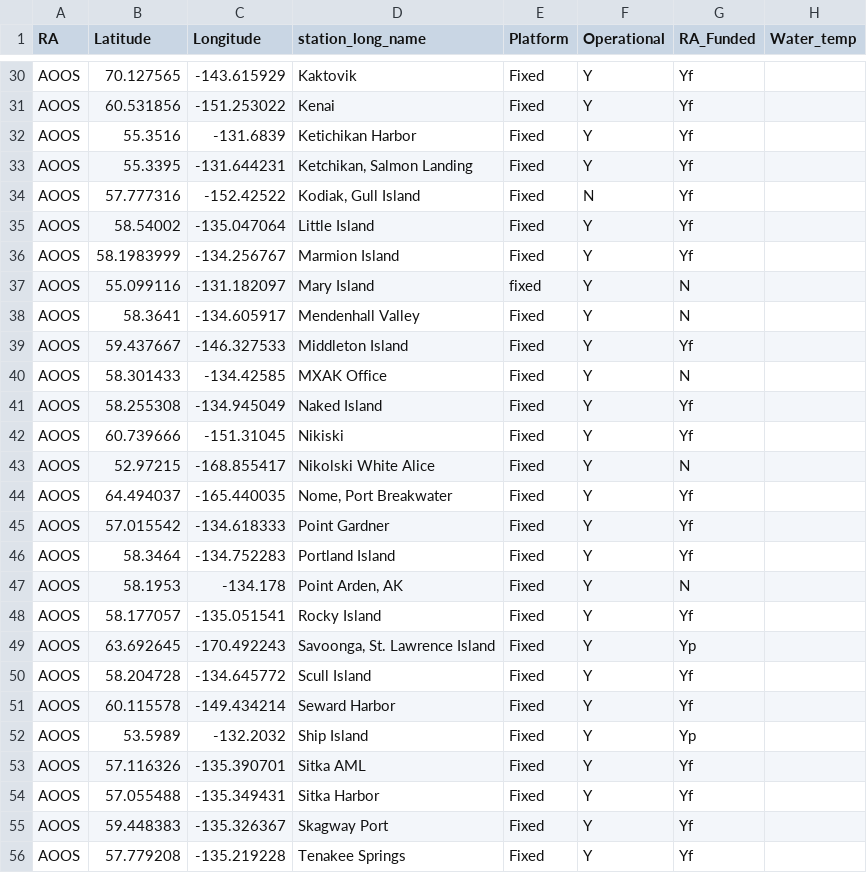
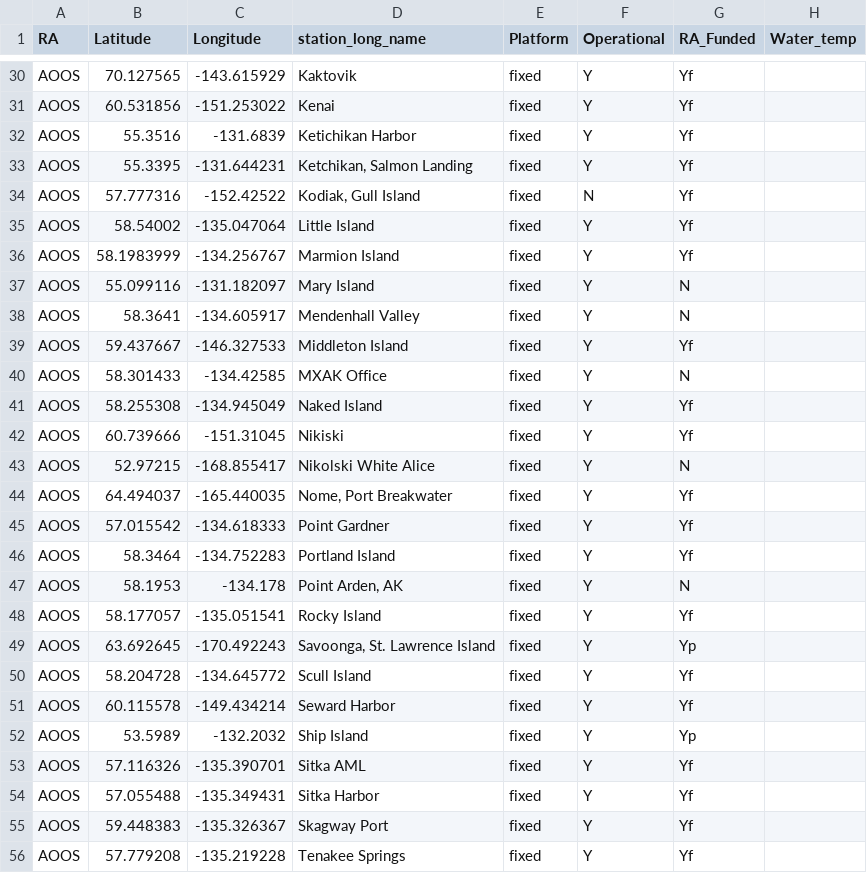
Before and after one commit to ioos/ioos-asset-inventory, a CSV file: 2020/processed_inventory.csv, drawn as a sheet; only a part is shown, gaps mark what is left out; the diff covers the shown part only; the diff names each change by its address in the sheet, - before the commit and + after, or states it on an @@ line.

```diff
--- a/2020/processed_inventory.csv
+++ b/2020/processed_inventory.csv
-E30:E36 (Platform): Fixed
+E30:E36 (Platform): fixed
-E38:E56 (Platform): Fixed
+E38:E56 (Platform): fixed
```
Also changed, not shown: 86 edited cells elsewhere in this file, 10 other files.
